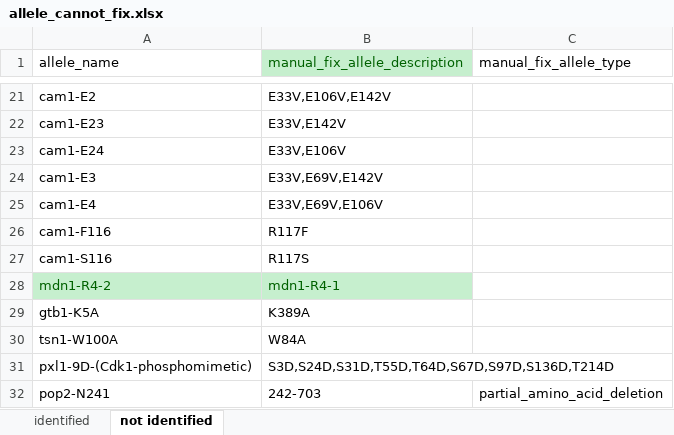
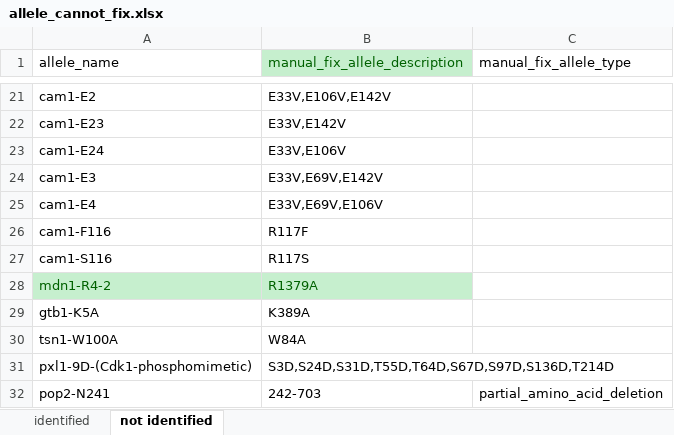
Before and after one commit to pombase/allele_qc, an Excel workbook: manual_fixes_pombase/allele_cannot_fix.xlsx, sheet not identified, drawn as a sheet; only a part is shown, gaps mark what is left out; values as stored, in another font and other column widths than the file's, no borders; the diff names each change by its address in the sheet, - before the commit and + after, or states it on an @@ line.

```diff
--- a/manual_fixes_pombase/allele_cannot_fix.xlsx (sheet not identified)
+++ b/manual_fixes_pombase/allele_cannot_fix.xlsx (sheet not identified)
-B28 (manual_fix_allele_description): mdn1-R4-1
+B28 (manual_fix_allele_description): R1379A
```
Also changed, not shown: sheet identified, manual_fixes_pombase/allele_needs_supervision.xlsx, 7 other files.
